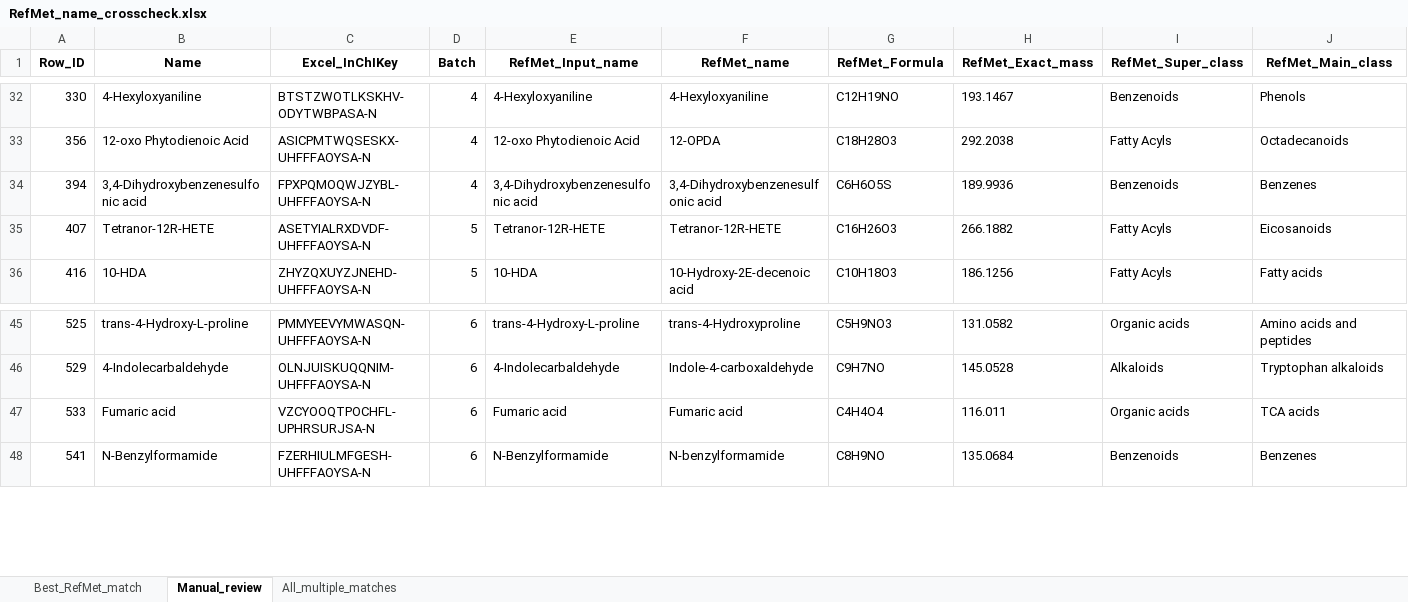
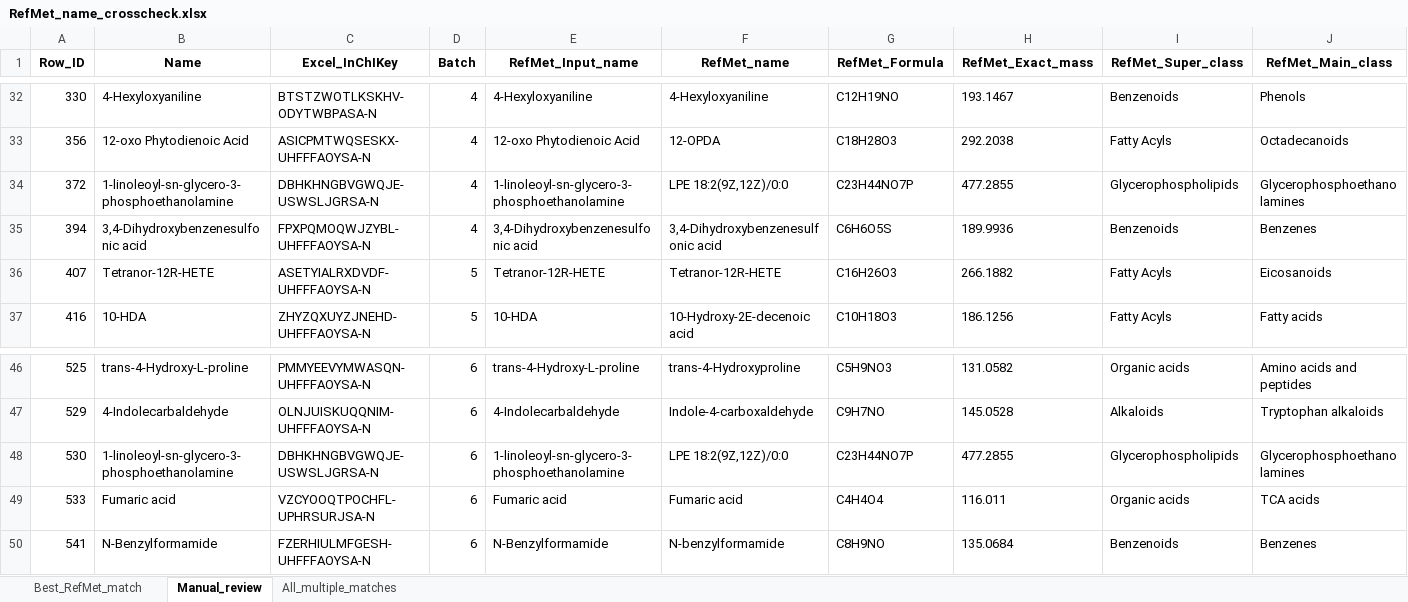
Before and after one commit to Danieldbam/Matrix-Effects-and-Interferences, an Excel workbook: Results/RefMet_name_crosscheck.xlsx, sheet Manual_review, drawn as a sheet; only a part is shown, gaps mark what is left out; values as stored, in another font and other column widths than the file's, no borders; rows hold the shown columns only; the diff names each change by its address in the sheet, - before the commit and + after, or states it on an @@ line.

```diff
--- a/Results/RefMet_name_crosscheck.xlsx (sheet Manual_review)
+++ b/Results/RefMet_name_crosscheck.xlsx (sheet Manual_review)
+row 34: 372 | 1-linoleoyl-sn-glycero-3-phosphoethanolamine | DBHKHNGBVGWQJE-USWSLJGRSA-N | 4 | 1-linoleoyl-sn-glycero-3-phosphoethanolamine | LPE 18:2(9Z,12Z)/0:0 | C23H44NO7P | 477.2855 | Glycerophospholipids | Glycerophosphoethanolamines
+row 48: 530 | 1-linoleoyl-sn-glycero-3-phosphoethanolamine | DBHKHNGBVGWQJE-USWSLJGRSA-N | 6 | 1-linoleoyl-sn-glycero-3-phosphoethanolamine | LPE 18:2(9Z,12Z)/0:0 | C23H44NO7P | 477.2855 | Glycerophospholipids | Glycerophosphoethanolamines
```
Also changed, not shown: sheet Best_RefMet_match, 9 other files.
